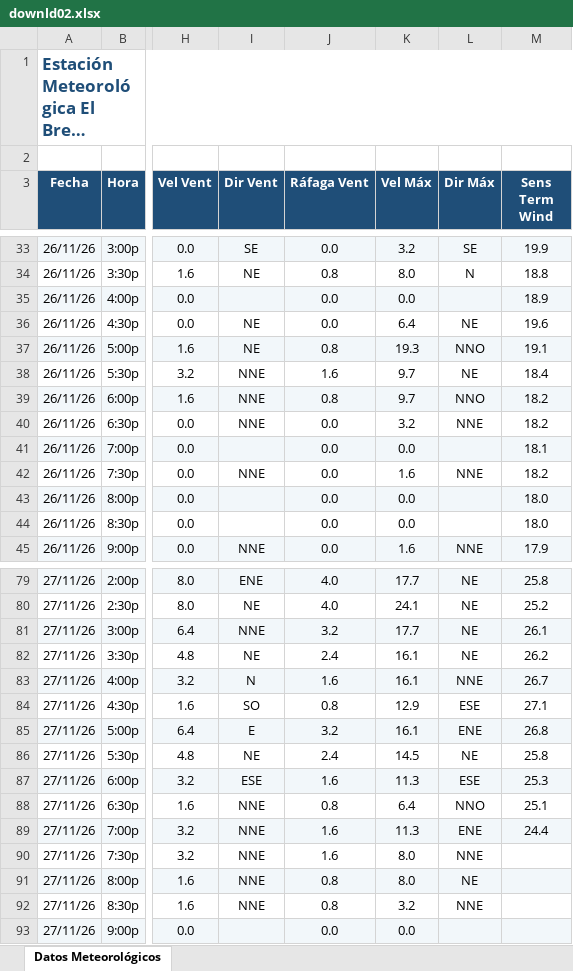
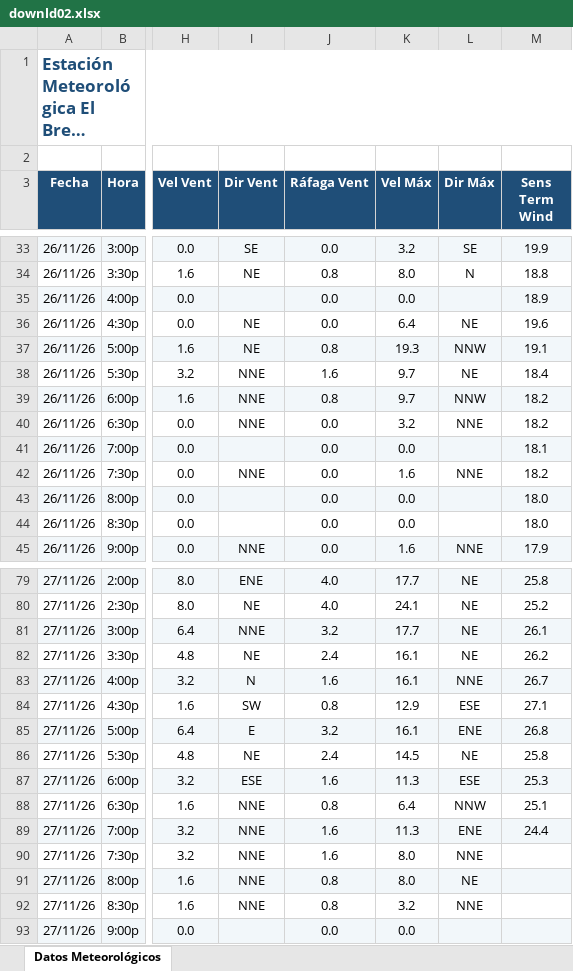
Before and after one commit to intasalta/ema_elbrete, an Excel workbook: downld02.xlsx, sheet Datos Meteorológicos, drawn as a sheet; only a part is shown, gaps mark what is left out; long unchanged cells end in …; values as stored, in another font and other column widths than the file's, no borders; the diff covers the shown part only; the diff names each change by its address in the sheet, - before the commit and + after, or states it on an @@ line.

```diff
--- a/downld02.xlsx (sheet Datos Meteorológicos)
+++ b/downld02.xlsx (sheet Datos Meteorológicos)
-L37 (Dir Máx): NNO
+L37 (Dir Máx): NNW
-L39 (Dir Máx): NNO
+L39 (Dir Máx): NNW
-I84 (Dir Vent): SO
+I84 (Dir Vent): SW
-L88 (Dir Máx): NNO
+L88 (Dir Máx): NNW
```
Also changed, not shown: 2 added rows and 16 edited cells elsewhere in this sheet, downld08.xlsx, 2 other files.
